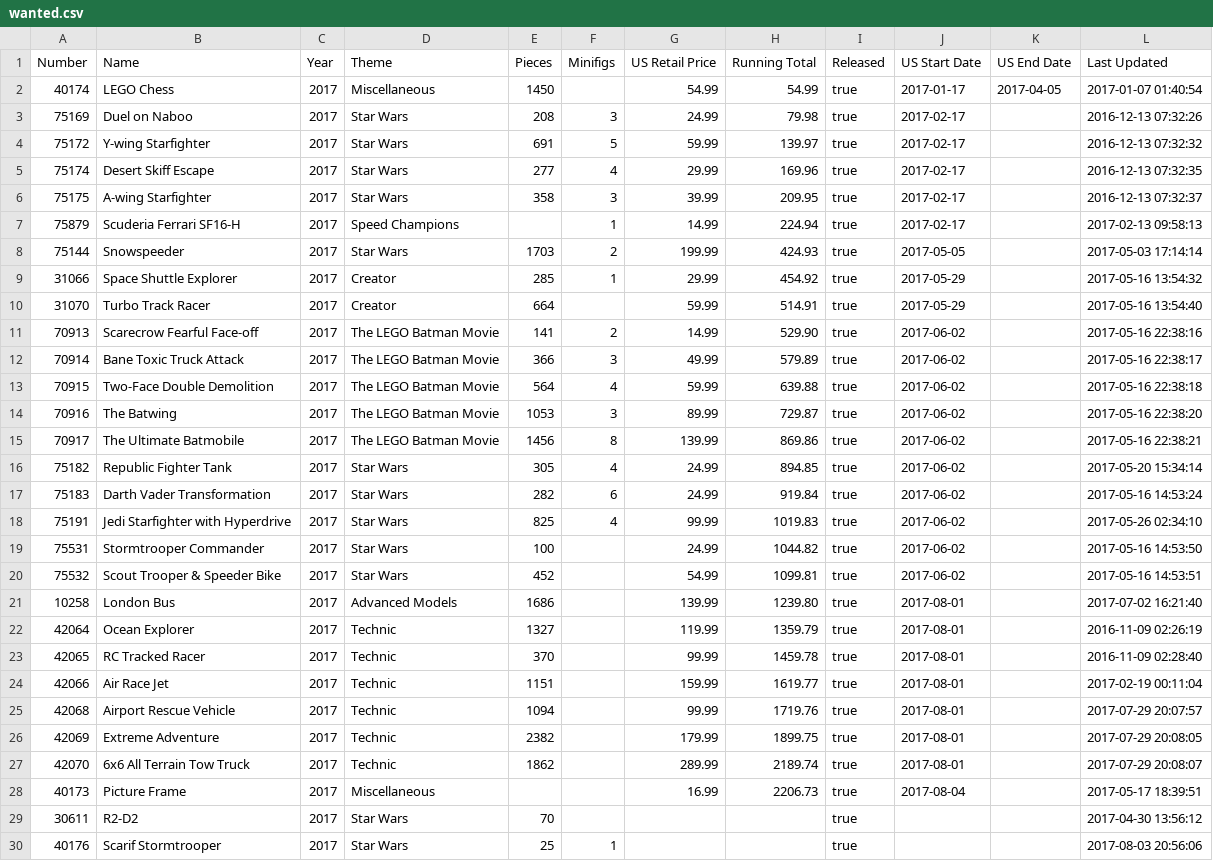
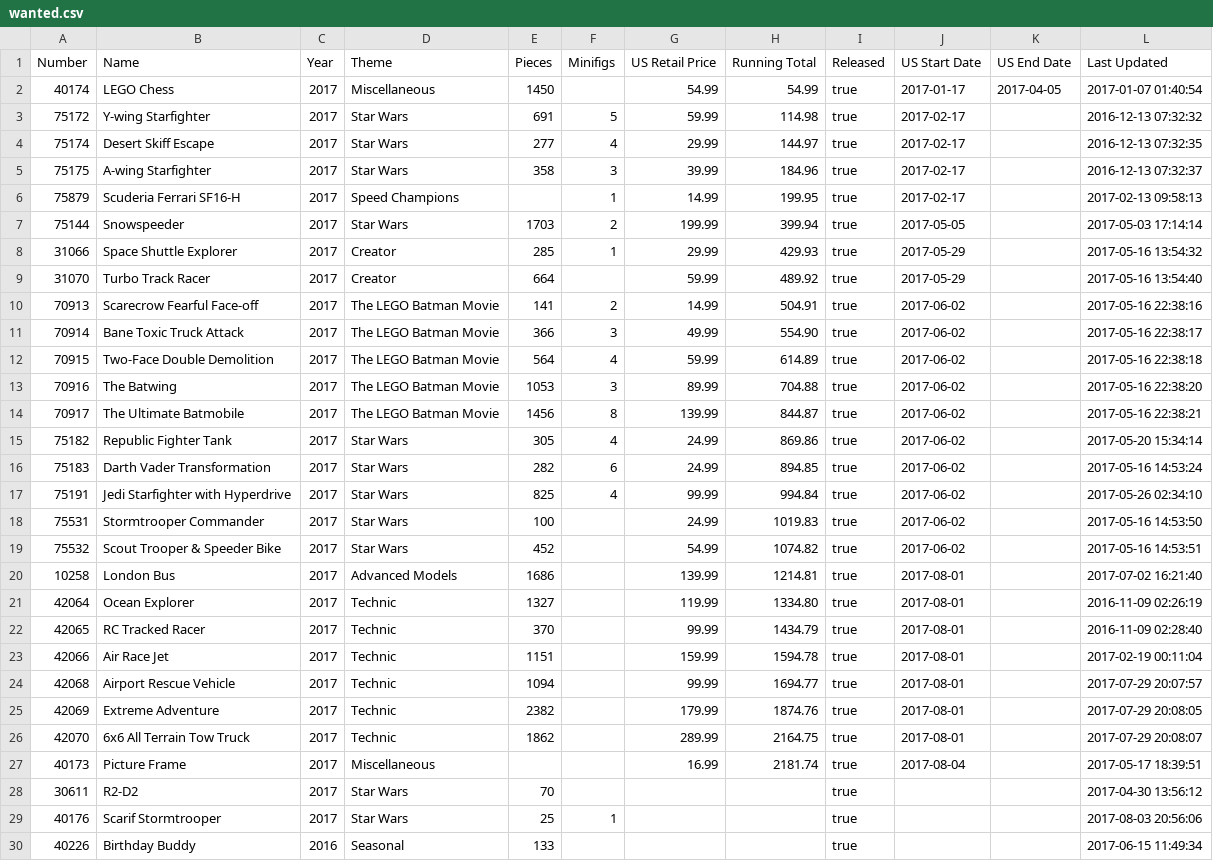
Before and after one commit to schultzy51/brickset, a CSV file: wanted.csv, drawn as a sheet; only a part is shown; the shorter side is filled out with more unchanged rows.

Commit message:
Purchase

```diff
--- a/wanted.csv
+++ b/wanted.csv
@@ -2,28 +2,27 @@ Number,Name,Year,Theme,Pieces,Minifigs,US Retail Price,Running Total,Released,US
 40174,LEGO Chess,2017,Miscellaneous,1450,,54.99,54.99,true,2017-01-17,2017-04-05,2017-01-07 01:40:54
-75169,Duel on Naboo,2017,Star Wars,208,3,24.99,79.98,true,2017-02-17,,2016-12-13 07:32:26
-75172,Y-wing Starfighter,2017,Star Wars,691,5,59.99,139.97,true,2017-02-17,,2016-12-13 07:32:32
-75174,Desert Skiff Escape,2017,Star Wars,277,4,29.99,169.96,true,2017-02-17,,2016-12-13 07:32:35
-75175,A-wing Starfighter,2017,Star Wars,358,3,39.99,209.95,true,2017-02-17,,2016-12-13 07:32:37
-75879,Scuderia Ferrari SF16-H,2017,Speed Champions,,1,14.99,224.94,true,2017-02-17,,2017-02-13 09:58:13
-75144,Snowspeeder,2017,Star Wars,1703,2,199.99,424.93,true,2017-05-05,,2017-05-03 17:14:14
-31066,Space Shuttle Explorer,2017,Creator,285,1,29.99,454.92,true,2017-05-29,,2017-05-16 13:54:32
-31070,Turbo Track Racer,2017,Creator,664,,59.99,514.91,true,2017-05-29,,2017-05-16 13:54:40
-70913,Scarecrow Fearful Face-off,2017,The LEGO Batman Movie,141,2,14.99,529.90,true,2017-06-02,,2017-05-16 22:38:16
-70914,Bane Toxic Truck Attack,2017,The LEGO Batman Movie,366,3,49.99,579.89,true,2017-06-02,,2017-05-16 22:38:17
-70915,Two-Face Double Demolition,2017,The LEGO Batman Movie,564,4,59.99,639.88,true,2017-06-02,,2017-05-16 22:38:18
-70916,The Batwing,2017,The LEGO Batman Movie,1053,3,89.99,729.87,true,2017-06-02,,2017-05-16 22:38:20
-70917,The Ultimate Batmobile,2017,The LEGO Batman Movie,1456,8,139.99,869.86,true,2017-06-02,,2017-05-16 22:38:21
-75182,Republic Fighter Tank,2017,Star Wars,305,4,24.99,894.85,true,2017-06-02,,2017-05-20 15:34:14
-75183,Darth Vader Transformation,2017,Star Wars,282,6,24.99,919.84,true,2017-06-02,,2017-05-16 14:53:24
-75191,Jedi Starfighter with Hyperdrive,2017,Star Wars,825,4,99.99,1019.83,true,2017-06-02,,2017-05-26 02:34:10
-75531,Stormtrooper Commander,2017,Star Wars,100,,24.99,1044.82,true,2017-06-02,,2017-05-16 14:53:50
-75532,Scout Trooper & Speeder Bike,2017,Star Wars,452,,54.99,1099.81,true,2017-06-02,,2017-05-16 14:53:51
-10258,London Bus,2017,Advanced Models,1686,,139.99,1239.80,true,2017-08-01,,2017-07-02 16:21:40
-42064,Ocean Explorer,2017,Technic,1327,,119.99,1359.79,true,2017-08-01,,2016-11-09 02:26:19
-42065,RC Tracked Racer,2017,Technic,370,,99.99,1459.78,true,2017-08-01,,2016-11-09 02:28:40
-42066,Air Race Jet,2017,Technic,1151,,159.99,1619.77,true,2017-08-01,,2017-02-19 00:11:04
-42068,Airport Rescue Vehicle,2017,Technic,1094,,99.99,1719.76,true,2017-08-01,,2017-07-29 20:07:57
-42069,Extreme Adventure,2017,Technic,2382,,179.99,1899.75,true,2017-08-01,,2017-07-29 20:08:05
-42070,6x6 All Terrain Tow Truck,2017,Technic,1862,,289.99,2189.74,true,2017-08-01,,2017-07-29 20:08:07
-40173,Picture Frame,2017,Miscellaneous,,,16.99,2206.73,true,2017-08-04,,2017-05-17 18:39:51
+75172,Y-wing Starfighter,2017,Star Wars,691,5,59.99,114.98,true,2017-02-17,,2016-12-13 07:32:32
+75174,Desert Skiff Escape,2017,Star Wars,277,4,29.99,144.97,true,2017-02-17,,2016-12-13 07:32:35
+75175,A-wing Starfighter,2017,Star Wars,358,3,39.99,184.96,true,2017-02-17,,2016-12-13 07:32:37
+75879,Scuderia Ferrari SF16-H,2017,Speed Champions,,1,14.99,199.95,true,2017-02-17,,2017-02-13 09:58:13
+75144,Snowspeeder,2017,Star Wars,1703,2,199.99,399.94,true,2017-05-05,,2017-05-03 17:14:14
+31066,Space Shuttle Explorer,2017,Creator,285,1,29.99,429.93,true,2017-05-29,,2017-05-16 13:54:32
+31070,Turbo Track Racer,2017,Creator,664,,59.99,489.92,true,2017-05-29,,2017-05-16 13:54:40
+70913,Scarecrow Fearful Face-off,2017,The LEGO Batman Movie,141,2,14.99,504.91,true,2017-06-02,,2017-05-16 22:38:16
+70914,Bane Toxic Truck Attack,2017,The LEGO Batman Movie,366,3,49.99,554.90,true,2017-06-02,,2017-05-16 22:38:17
+70915,Two-Face Double Demolition,2017,The LEGO Batman Movie,564,4,59.99,614.89,true,2017-06-02,,2017-05-16 22:38:18
+70916,The Batwing,2017,The LEGO Batman Movie,1053,3,89.99,704.88,true,2017-06-02,,2017-05-16 22:38:20
+70917,The Ultimate Batmobile,2017,The LEGO Batman Movie,1456,8,139.99,844.87,true,2017-06-02,,2017-05-16 22:38:21
+75182,Republic Fighter Tank,2017,Star Wars,305,4,24.99,869.86,true,2017-06-02,,2017-05-20 15:34:14
+75183,Darth Vader Transformation,2017,Star Wars,282,6,24.99,894.85,true,2017-06-02,,2017-05-16 14:53:24
+75191,Jedi Starfighter with Hyperdrive,2017,Star Wars,825,4,99.99,994.84,true,2017-06-02,,2017-05-26 02:34:10
+75531,Stormtrooper Commander,2017,Star Wars,100,,24.99,1019.83,true,2017-06-02,,2017-05-16 14:53:50
+75532,Scout Trooper & Speeder Bike,2017,Star Wars,452,,54.99,1074.82,true,2017-06-02,,2017-05-16 14:53:51
+10258,London Bus,2017,Advanced Models,1686,,139.99,1214.81,true,2017-08-01,,2017-07-02 16:21:40
+42064,Ocean Explorer,2017,Technic,1327,,119.99,1334.80,true,2017-08-01,,2016-11-09 02:26:19
+42065,RC Tracked Racer,2017,Technic,370,,99.99,1434.79,true,2017-08-01,,2016-11-09 02:28:40
+42066,Air Race Jet,2017,Technic,1151,,159.99,1594.78,true,2017-08-01,,2017-02-19 00:11:04
+42068,Airport Rescue Vehicle,2017,Technic,1094,,99.99,1694.77,true,2017-08-01,,2017-07-29 20:07:57
+42069,Extreme Adventure,2017,Technic,2382,,179.99,1874.76,true,2017-08-01,,2017-07-29 20:08:05
+42070,6x6 All Terrain Tow Truck,2017,Technic,1862,,289.99,2164.75,true,2017-08-01,,2017-07-29 20:08:07
+40173,Picture Frame,2017,Miscellaneous,,,16.99,2181.74,true,2017-08-04,,2017-05-17 18:39:51
 30611,R2-D2,2017,Star Wars,70,,,,true,,,2017-04-30 13:56:12
```
